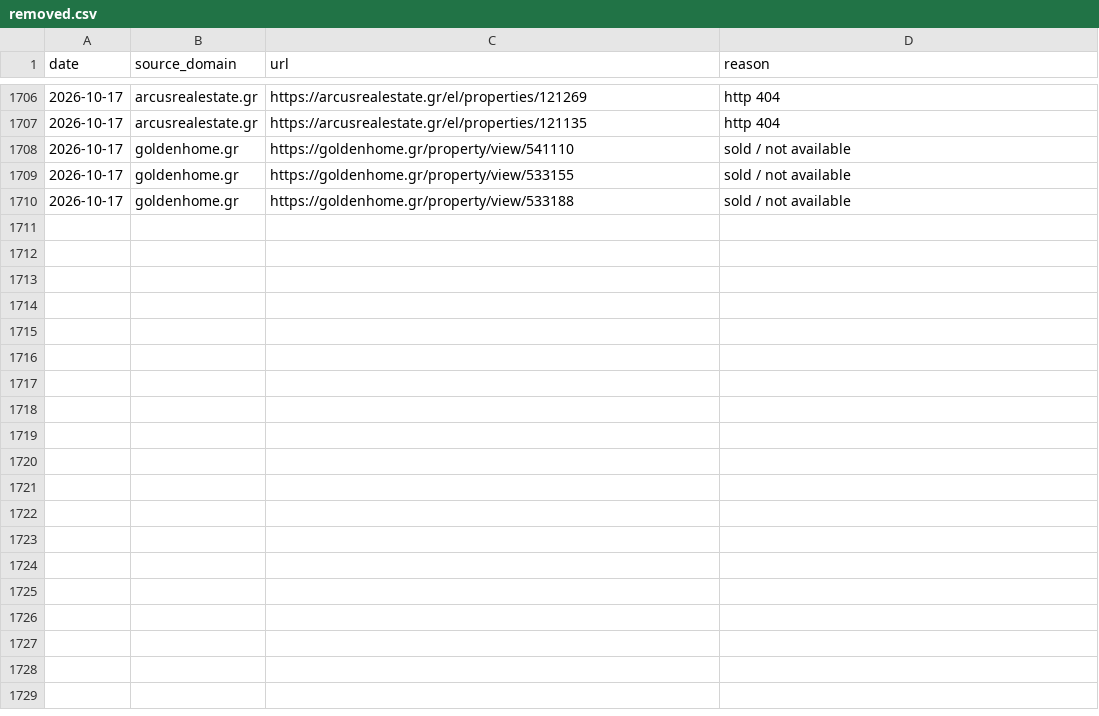
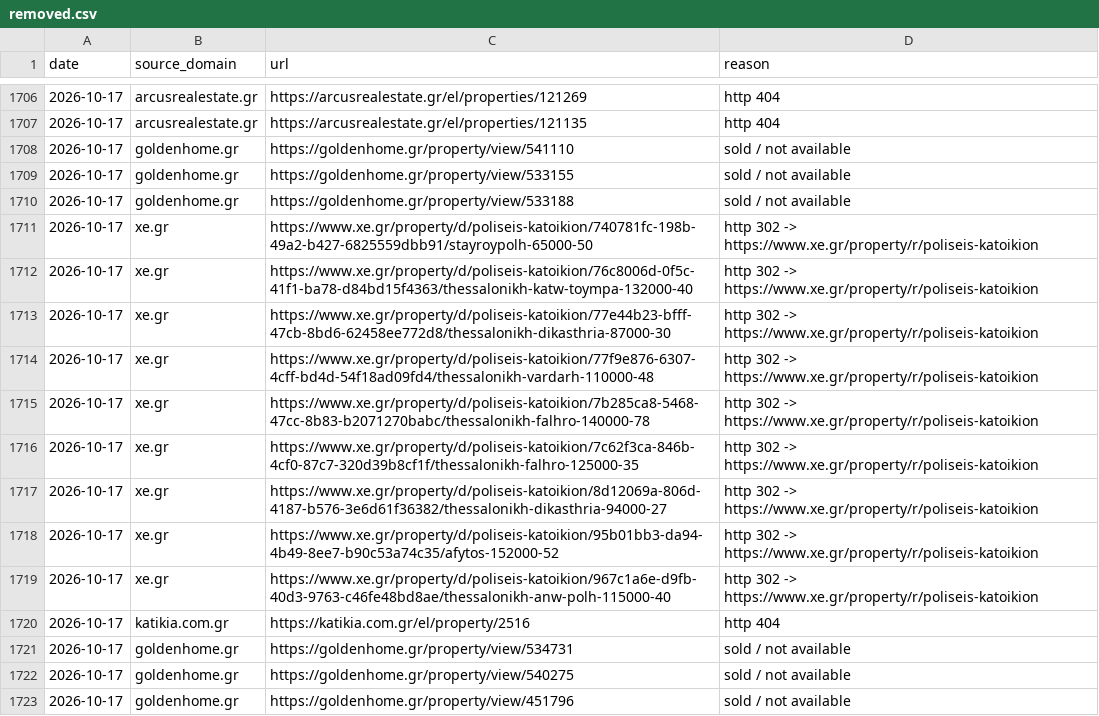
Before and after one commit to jenyshir-eng/Greece-real-estate, a CSV file: data/listings/removed.csv, drawn as a sheet; only a part is shown, gaps mark what is left out; the diff names each change by its address in the sheet, - before the commit and + after, or states it on an @@ line.

```diff
--- a/data/listings/removed.csv
+++ b/data/listings/removed.csv
+row 1711: 2026-10-17 | xe.gr | https://www.xe.gr/property/d/poliseis-katoikion/740781fc-198b-49a2-b427-6825559dbb91/stayroypolh-65000-50 | http 302 -> https://www.xe.gr/property/r/poliseis-katoikion
+row 1712: 2026-10-17 | xe.gr | https://www.xe.gr/property/d/poliseis-katoikion/76c8006d-0f5c-41f1-ba78-d84bd15f4363/thessalonikh-katw-toympa-132000-40 | http 302 -> https://www.xe.gr/property/r/poliseis-katoikion
+row 1713: 2026-10-17 | xe.gr | https://www.xe.gr/property/d/poliseis-katoikion/77e44b23-bfff-47cb-8bd6-62458ee772d8/thessalonikh-dikasthria-87000-30 | http 302 -> https://www.xe.gr/property/r/poliseis-katoikion
+row 1714: 2026-10-17 | xe.gr | https://www.xe.gr/property/d/poliseis-katoikion/77f9e876-6307-4cff-bd4d-54f18ad09fd4/thessalonikh-vardarh-110000-48 | http 302 -> https://www.xe.gr/property/r/poliseis-katoikion
+row 1715: 2026-10-17 | xe.gr | https://www.xe.gr/property/d/poliseis-katoikion/7b285ca8-5468-47cc-8b83-b2071270babc/thessalonikh-falhro-140000-78 | http 302 -> https://www.xe.gr/property/r/poliseis-katoikion
+row 1716: 2026-10-17 | xe.gr | https://www.xe.gr/property/d/poliseis-katoikion/7c62f3ca-846b-4cf0-87c7-320d39b8cf1f/thessalonikh-falhro-125000-35 | http 302 -> https://www.xe.gr/property/r/poliseis-katoikion
+row 1717: 2026-10-17 | xe.gr | https://www.xe.gr/property/d/poliseis-katoikion/8d12069a-806d-4187-b576-3e6d61f36382/thessalonikh-dikasthria-94000-27 | http 302 -> https://www.xe.gr/property/r/poliseis-katoikion
+row 1718: 2026-10-17 | xe.gr | https://www.xe.gr/property/d/poliseis-katoikion/95b01bb3-da94-4b49-8ee7-b90c53a74c35/afytos-152000-52 | http 302 -> https://www.xe.gr/property/r/poliseis-katoikion
+row 1719: 2026-10-17 | xe.gr | https://www.xe.gr/property/d/poliseis-katoikion/967c1a6e-d9fb-40d3-9763-c46fe48bd8ae/thessalonikh-anw-polh-115000-40 | http 302 -> https://www.xe.gr/property/r/poliseis-katoikion
+row 1720: 2026-10-17 | katikia.com.gr | https://katikia.com.gr/el/property/2516 | http 404
+row 1721: 2026-10-17 | goldenhome.gr | https://goldenhome.gr/property/view/534731 | sold / not available
+row 1722: 2026-10-17 | goldenhome.gr | https://goldenhome.gr/property/view/540275 | sold / not available
+row 1723: 2026-10-17 | goldenhome.gr | https://goldenhome.gr/property/view/451796 | sold / not available
```
Also changed, not shown: data/listings/collect_report.csv, data/listings/district_hints.csv, 12 other files.
